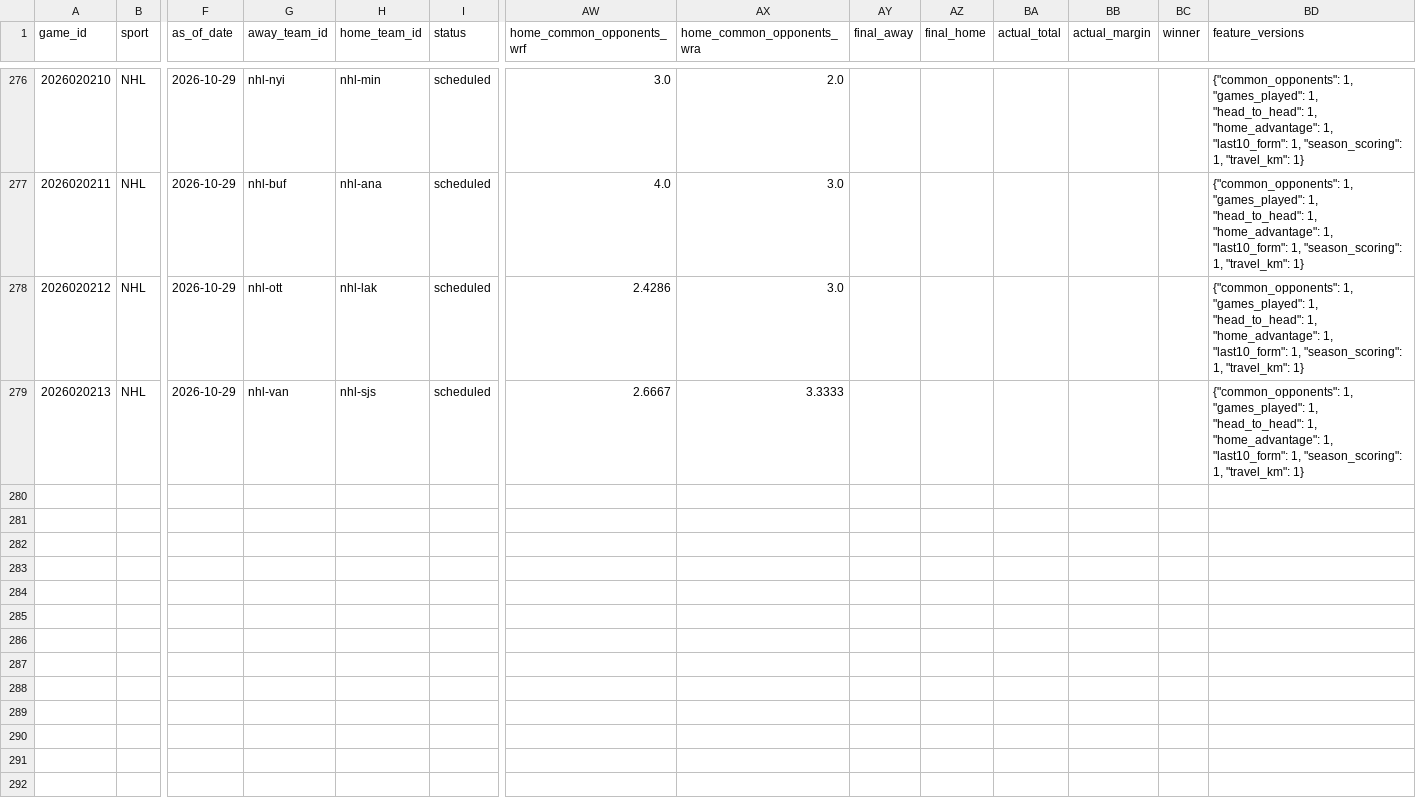
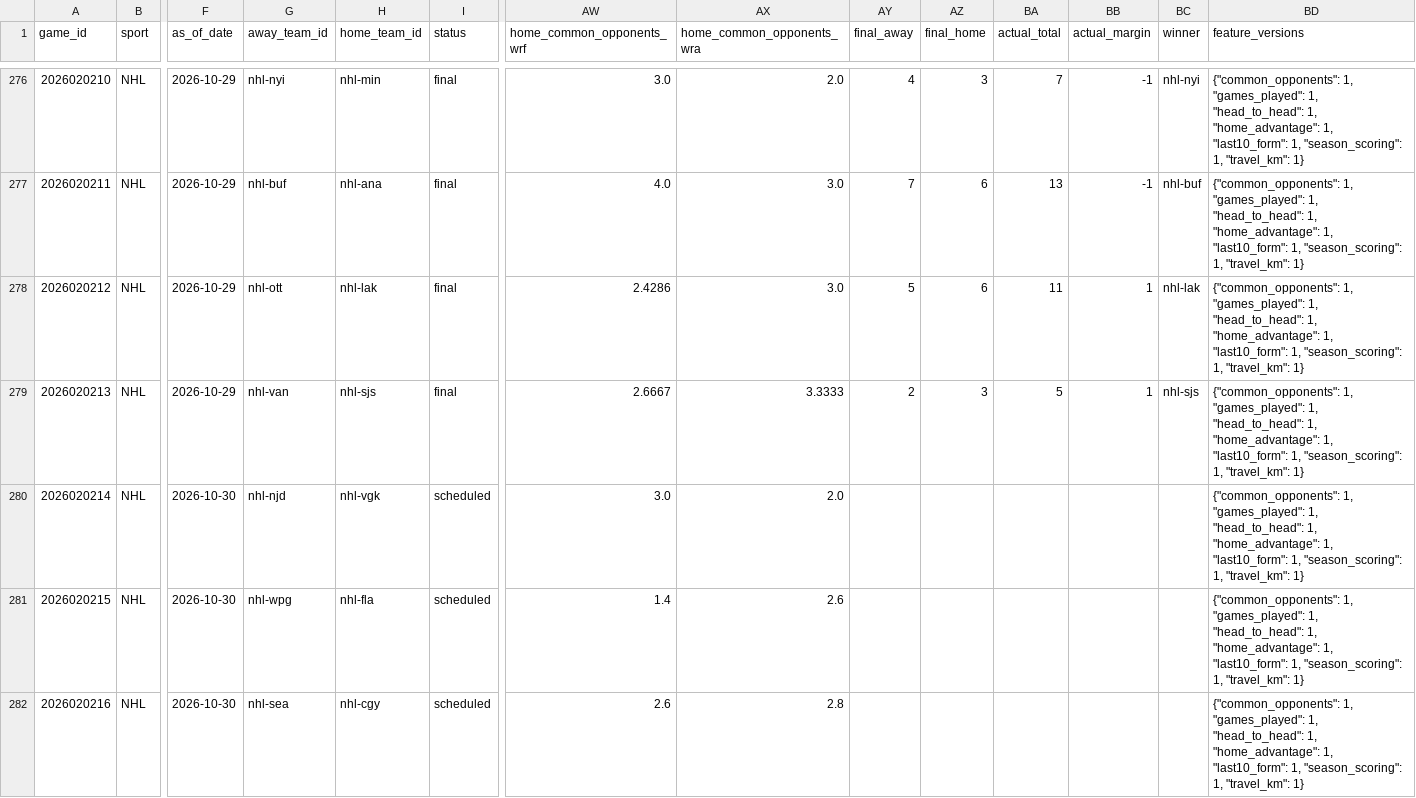
Before and after one commit to jpf5046/basic_betting_model, a CSV file: data/frames/nhl_20262027.csv, drawn as a sheet; only a part is shown, gaps mark what is left out; rows hold the shown columns only; the diff covers the shown part only; the diff names each change by its address in the sheet, - before the commit and + after, or states it on an @@ line.

```diff
--- a/data/frames/nhl_20262027.csv
+++ b/data/frames/nhl_20262027.csv
-I276:I279 (status): scheduled
+I276:I279 (status): final
-AY276 (final_away): (empty)
+AY276 (final_away): 4
-AZ276 (final_home): (empty)
+AZ276 (final_home): 3
-BA276 (actual_total): (empty)
+BA276 (actual_total): 7
-BB276:BB277 (actual_margin): (empty)
+BB276:BB277 (actual_margin): -1
-BC276 (winner): (empty)
+BC276 (winner): nhl-nyi
-AY277 (final_away): (empty)
+AY277 (final_away): 7
-AZ277:AZ278 (final_home): (empty)
+AZ277:AZ278 (final_home): 6
-BA277 (actual_total): (empty)
+BA277 (actual_total): 13
-BC277 (winner): (empty)
+BC277 (winner): nhl-buf
-AY278 (final_away): (empty)
+AY278 (final_away): 5
-BA278 (actual_total): (empty)
+BA278 (actual_total): 11
-BB278:BB279 (actual_margin): (empty)
+BB278:BB279 (actual_margin): 1
-BC278 (winner): (empty)
+BC278 (winner): nhl-lak
-AY279 (final_away): (empty)
+AY279 (final_away): 2
-AZ279 (final_home): (empty)
+AZ279 (final_home): 3
-BA279 (actual_total): (empty)
+BA279 (actual_total): 5
-BC279 (winner): (empty)
+BC279 (winner): nhl-sjs
+row 280: 2026020214 | NHL | 2026-10-30 | nhl-njd | nhl-vgk | scheduled | 3.0 | 2.0 |  |  |  |  |  | {"common_opponents": 1, "games_played": 1, "head_to_head": 1, "home_advantage": 1, "last10_form": 1, "season_scoring": 1, "travel_km": 1}
+row 281: 2026020215 | NHL | 2026-10-30 | nhl-wpg | nhl-fla | scheduled | 1.4 | 2.6 |  |  |  |  |  | {"common_opponents": 1, "games_played": 1, "head_to_head": 1, "home_advantage": 1, "last10_form": 1, "season_scoring": 1, "travel_km": 1}
+row 282: 2026020216 | NHL | 2026-10-30 | nhl-sea | nhl-cgy | scheduled | 2.6 | 2.8 |  |  |  |  |  | {"common_opponents": 1, "games_played": 1, "head_to_head": 1, "home_advantage": 1, "last10_form": 1, "season_scoring": 1, "travel_km": 1}
```
Also changed, not shown: 42 edited cells elsewhere in this file, data/nhl/games_20262027.csv, 4 other files.
